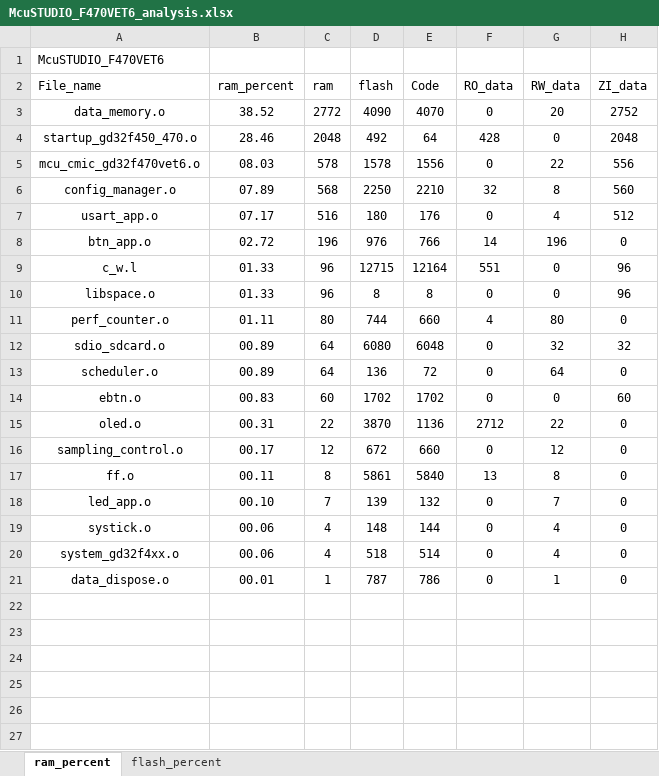
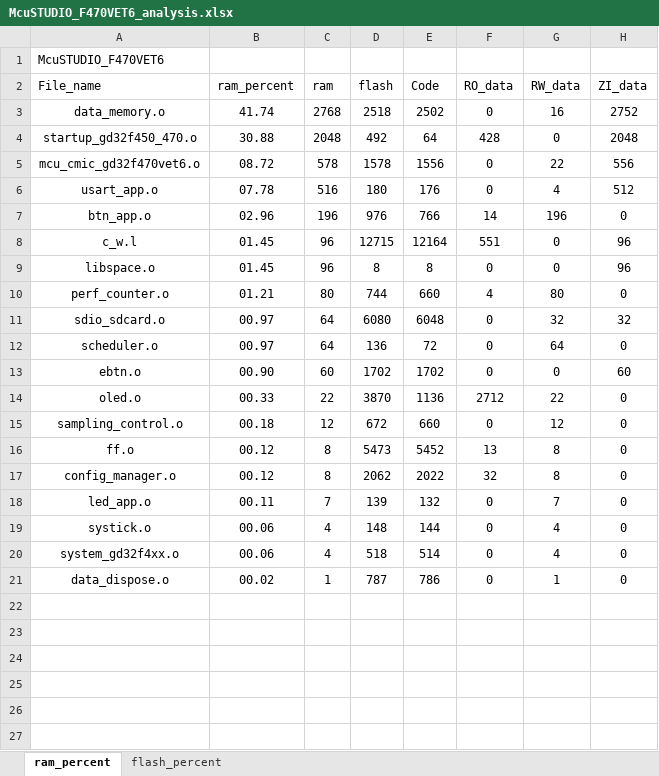
Before and after one commit to Rolmoland/Gamecc, an Excel workbook: MDK/McuSTUDIO_F470VET6_analysis.xlsx, sheet ram_percent, drawn as a sheet; only a part is shown; values as stored, in another font and other column widths than the file's, no borders; charts and pictures and table styles not drawn; removed rows and columns are numbered as before the commit, all else as after; the diff names each change by its address in the sheet, - before the commit and + after, or states it on an @@ line.

```diff
--- a/MDK/McuSTUDIO_F470VET6_analysis.xlsx (sheet ram_percent)
+++ b/MDK/McuSTUDIO_F470VET6_analysis.xlsx (sheet ram_percent)
-B3 (ram_percent): 38.52
+B3 (ram_percent): 41.74
-C3 (ram): 2772
+C3 (ram): 2768
-D3 (flash): 4090
+D3 (flash): 2518
-E3 (Code): 4070
+E3 (Code): 2502
-G3 (RW_data): 20
+G3 (RW_data): 16
-B4 (ram_percent): 28.46
+B4 (ram_percent): 30.88
-B5 (ram_percent): 08.03
+B5 (ram_percent): 08.72
-row 6: config_manager.o | 07.89 | 568 | 2250 | 2210 | 32 | 8 | 560
-B6 (ram_percent): 07.17
+B6 (ram_percent): 07.78
-B7 (ram_percent): 02.72
+B7 (ram_percent): 02.96
-B8:B9 (ram_percent): 01.33
+B8:B9 (ram_percent): 01.45
-B10 (ram_percent): 01.11
+B10 (ram_percent): 01.21
-B11:B12 (ram_percent): 00.89
+B11:B12 (ram_percent): 00.97
-B13 (ram_percent): 00.83
+B13 (ram_percent): 00.90
-B14 (ram_percent): 00.31
+B14 (ram_percent): 00.33
-B15 (ram_percent): 00.17
+B15 (ram_percent): 00.18
-B16 (ram_percent): 00.11
+B16 (ram_percent): 00.12
-D16 (flash): 5861
+D16 (flash): 5473
-E16 (Code): 5840
+E16 (Code): 5452
+row 17: config_manager.o | 00.12 | 8 | 2062 | 2022 | 32 | 8 | 0
-B18 (ram_percent): 00.10
+B18 (ram_percent): 00.11
-B21 (ram_percent): 00.01
+B21 (ram_percent): 00.02
```
Also changed, not shown: sheet flash_percent, charts or pictures, 48 other files.
